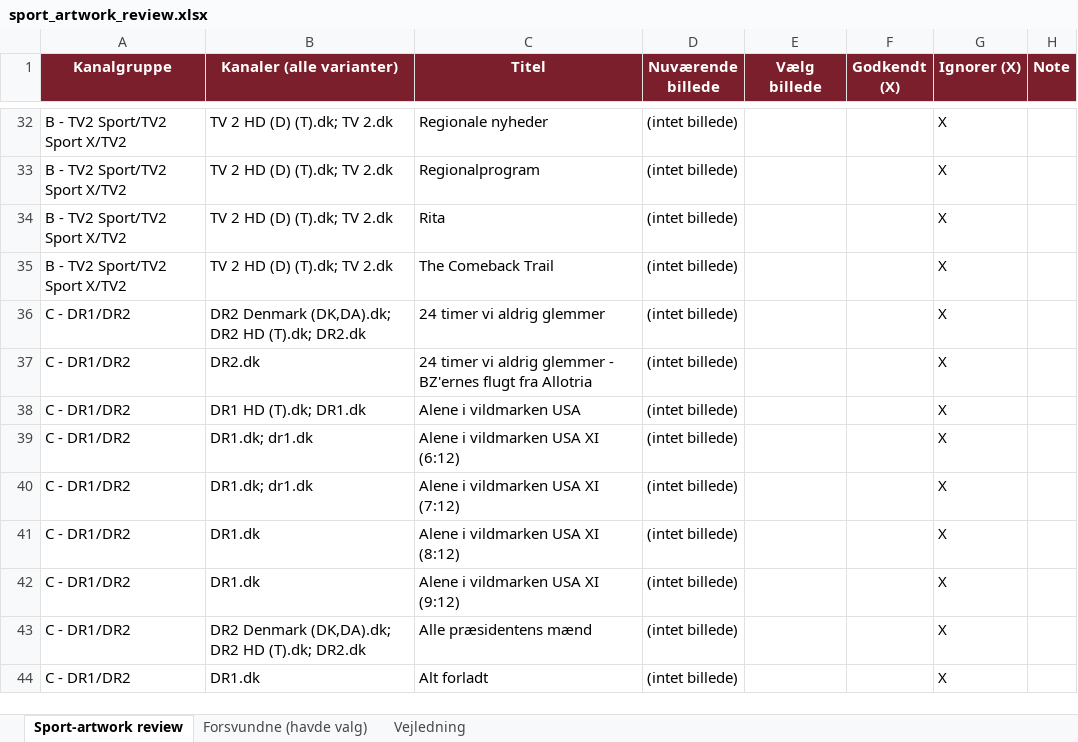
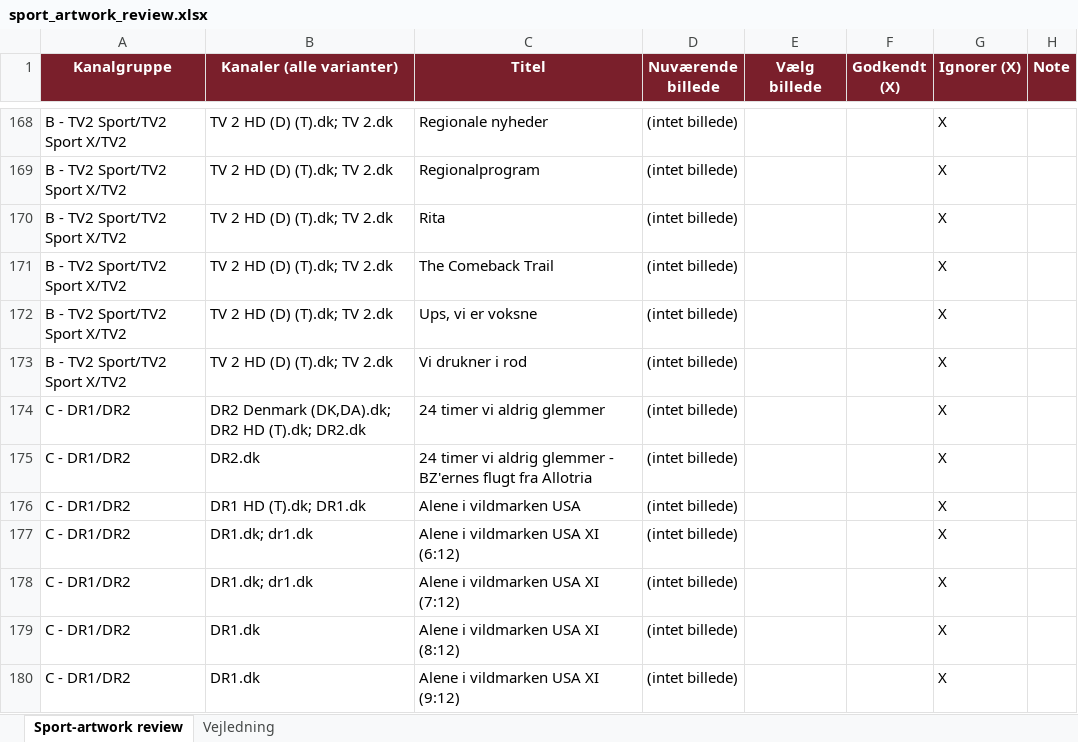
Before and after one commit to flanaganz/epgoal, an Excel workbook: data/sport_artwork_review.xlsx, sheet Sport-artwork review, drawn as a sheet; only a part is shown, gaps mark what is left out; the shorter side is filled out with more unchanged rows; values as stored, in another font and other column widths than the file's, no borders; the diff covers the shown part only; the diff names each change by its address in the sheet, - before the commit and + after, or states it on an @@ line.

Commit message:
Auto-sync EPG (sport-billeder) 2026-09-05 13:45:47

```diff
--- a/data/sport_artwork_review.xlsx (sheet Sport-artwork review)
+++ b/data/sport_artwork_review.xlsx (sheet Sport-artwork review)
-sheet tab: Forsvundne (havde valg)
+row 172: B - TV2 Sport/TV2 Sport X/TV2 | TV 2 HD (D) (T).dk; TV 2.dk | Ups, vi er voksne | (intet billede) |  |  | X
+row 173: B - TV2 Sport/TV2 Sport X/TV2 | TV 2 HD (D) (T).dk; TV 2.dk | Vi drukner i rod | (intet billede) |  |  | X
```
Also changed, not shown: 32 added rows, 34 removed rows, 104 moved rows and 19 edited cells elsewhere in this sheet, data/danish_artwork_review.xlsx, 11 other files.
